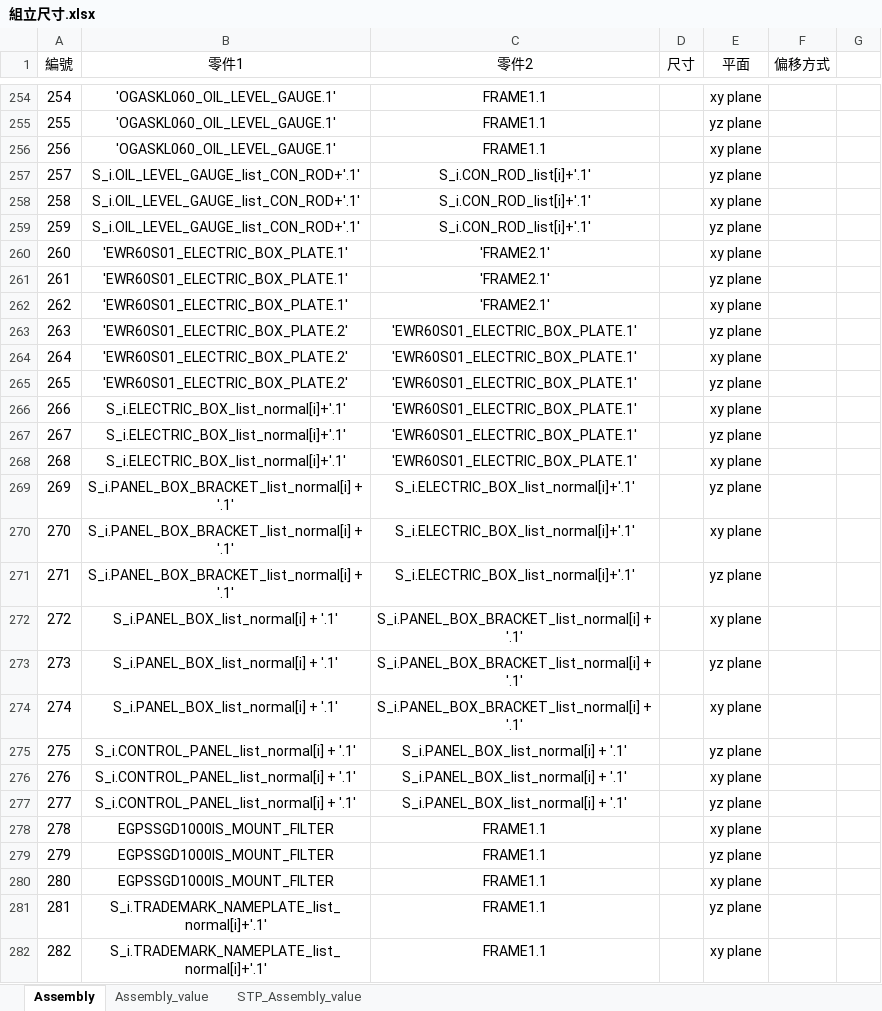
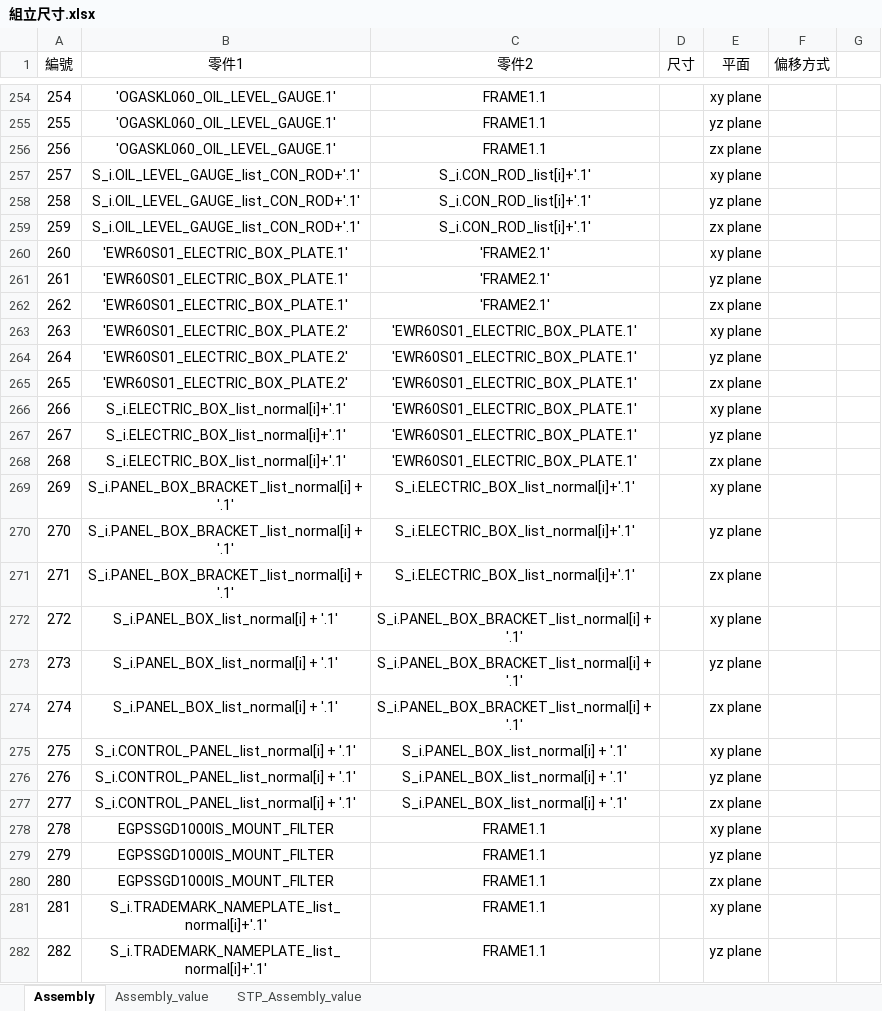
Before and after one commit to sinje0816/stamping_press, an Excel workbook: SYEI_stamping_press_system/組立尺寸.xlsx, sheet Assembly, drawn as a sheet; only a part is shown, gaps mark what is left out; values as stored, in another font and other column widths than the file's, no borders; the diff covers the shown part only; the diff names each change by its address in the sheet, - before the commit and + after, or states it on an @@ line.

```diff
--- a/SYEI_stamping_press_system/組立尺寸.xlsx (sheet Assembly)
+++ b/SYEI_stamping_press_system/組立尺寸.xlsx (sheet Assembly)
-E256 (平面): xy plane
+E256 (平面): zx plane
-E257 (平面): yz plane
+E257 (平面): xy plane
-E258 (平面): xy plane
+E258 (平面): yz plane
-E259 (平面): yz plane
+E259 (平面): zx plane
-E262 (平面): xy plane
+E262 (平面): zx plane
-E263 (平面): yz plane
+E263 (平面): xy plane
-E264 (平面): xy plane
+E264 (平面): yz plane
-E265 (平面): yz plane
+E265 (平面): zx plane
-E268 (平面): xy plane
+E268 (平面): zx plane
-E269 (平面): yz plane
+E269 (平面): xy plane
-E270 (平面): xy plane
+E270 (平面): yz plane
-E271 (平面): yz plane
+E271 (平面): zx plane
-E274 (平面): xy plane
+E274 (平面): zx plane
-E275 (平面): yz plane
+E275 (平面): xy plane
-E276 (平面): xy plane
+E276 (平面): yz plane
-E277 (平面): yz plane
+E277 (平面): zx plane
-E280 (平面): xy plane
+E280 (平面): zx plane
-E281 (平面): yz plane
+E281 (平面): xy plane
-E282 (平面): xy plane
+E282 (平面): yz plane
```
Also changed, not shown: 117 edited cells elsewhere in this sheet, sheet STP_Assembly_value, 15 other files.
